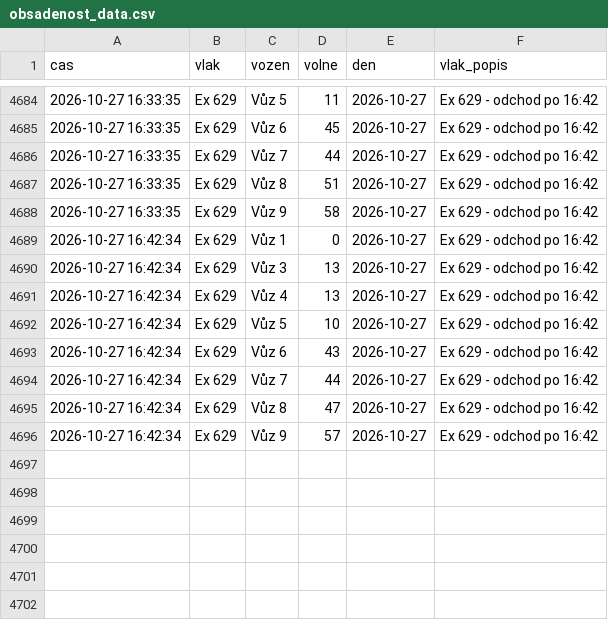
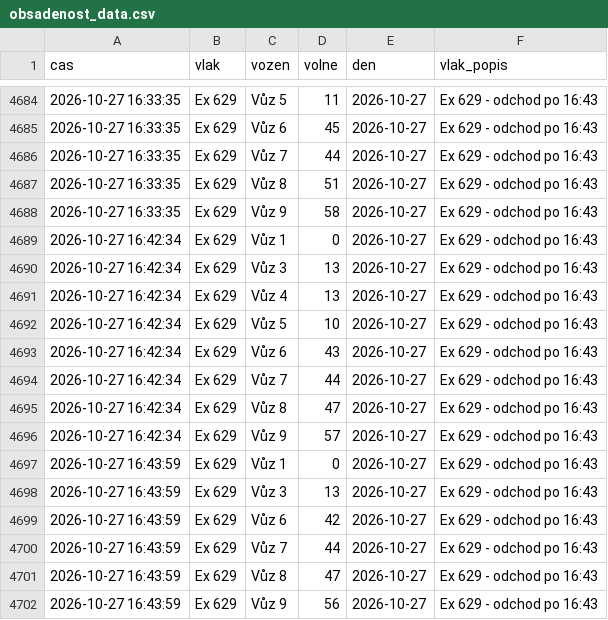
Before and after one commit to lalasonycierny/idos-grafy, a CSV file: data/obsadenost_data.csv, drawn as a sheet; only a part is shown, gaps mark what is left out; the diff covers the shown part only.

```diff
--- a/data/obsadenost_data.csv
+++ b/data/obsadenost_data.csv
@@ -4684,13 +4684,19 @@
-2026-10-27 16:33:35,Ex 629,Vůz 5,11,2026-10-27,Ex 629 - odchod po 16:42
-2026-10-27 16:33:35,Ex 629,Vůz 6,45,2026-10-27,Ex 629 - odchod po 16:42
-2026-10-27 16:33:35,Ex 629,Vůz 7,44,2026-10-27,Ex 629 - odchod po 16:42
-2026-10-27 16:33:35,Ex 629,Vůz 8,51,2026-10-27,Ex 629 - odchod po 16:42
-2026-10-27 16:33:35,Ex 629,Vůz 9,58,2026-10-27,Ex 629 - odchod po 16:42
-2026-10-27 16:42:34,Ex 629,Vůz 1,0,2026-10-27,Ex 629 - odchod po 16:42
-2026-10-27 16:42:34,Ex 629,Vůz 3,13,2026-10-27,Ex 629 - odchod po 16:42
-2026-10-27 16:42:34,Ex 629,Vůz 4,13,2026-10-27,Ex 629 - odchod po 16:42
-2026-10-27 16:42:34,Ex 629,Vůz 5,10,2026-10-27,Ex 629 - odchod po 16:42
-2026-10-27 16:42:34,Ex 629,Vůz 6,43,2026-10-27,Ex 629 - odchod po 16:42
-2026-10-27 16:42:34,Ex 629,Vůz 7,44,2026-10-27,Ex 629 - odchod po 16:42
-2026-10-27 16:42:34,Ex 629,Vůz 8,47,2026-10-27,Ex 629 - odchod po 16:42
-2026-10-27 16:42:34,Ex 629,Vůz 9,57,2026-10-27,Ex 629 - odchod po 16:42
+2026-10-27 16:33:35,Ex 629,Vůz 5,11,2026-10-27,Ex 629 - odchod po 16:43
+2026-10-27 16:33:35,Ex 629,Vůz 6,45,2026-10-27,Ex 629 - odchod po 16:43
+2026-10-27 16:33:35,Ex 629,Vůz 7,44,2026-10-27,Ex 629 - odchod po 16:43
+2026-10-27 16:33:35,Ex 629,Vůz 8,51,2026-10-27,Ex 629 - odchod po 16:43
+2026-10-27 16:33:35,Ex 629,Vůz 9,58,2026-10-27,Ex 629 - odchod po 16:43
+2026-10-27 16:42:34,Ex 629,Vůz 1,0,2026-10-27,Ex 629 - odchod po 16:43
+2026-10-27 16:42:34,Ex 629,Vůz 3,13,2026-10-27,Ex 629 - odchod po 16:43
+2026-10-27 16:42:34,Ex 629,Vůz 4,13,2026-10-27,Ex 629 - odchod po 16:43
+2026-10-27 16:42:34,Ex 629,Vůz 5,10,2026-10-27,Ex 629 - odchod po 16:43
+2026-10-27 16:42:34,Ex 629,Vůz 6,43,2026-10-27,Ex 629 - odchod po 16:43
+2026-10-27 16:42:34,Ex 629,Vůz 7,44,2026-10-27,Ex 629 - odchod po 16:43
+2026-10-27 16:42:34,Ex 629,Vůz 8,47,2026-10-27,Ex 629 - odchod po 16:43
+2026-10-27 16:42:34,Ex 629,Vůz 9,57,2026-10-27,Ex 629 - odchod po 16:43
+2026-10-27 16:43:59,Ex 629,Vůz 1,0,2026-10-27,Ex 629 - odchod po 16:43
+2026-10-27 16:43:59,Ex 629,Vůz 3,13,2026-10-27,Ex 629 - odchod po 16:43
+2026-10-27 16:43:59,Ex 629,Vůz 6,42,2026-10-27,Ex 629 - odchod po 16:43
+2026-10-27 16:43:59,Ex 629,Vůz 7,44,2026-10-27,Ex 629 - odchod po 16:43
+2026-10-27 16:43:59,Ex 629,Vůz 8,47,2026-10-27,Ex 629 - odchod po 16:43
+2026-10-27 16:43:59,Ex 629,Vůz 9,56,2026-10-27,Ex 629 - odchod po 16:43
```
Also changed, not shown: 27 edited cells elsewhere in this file, 2 other files.
